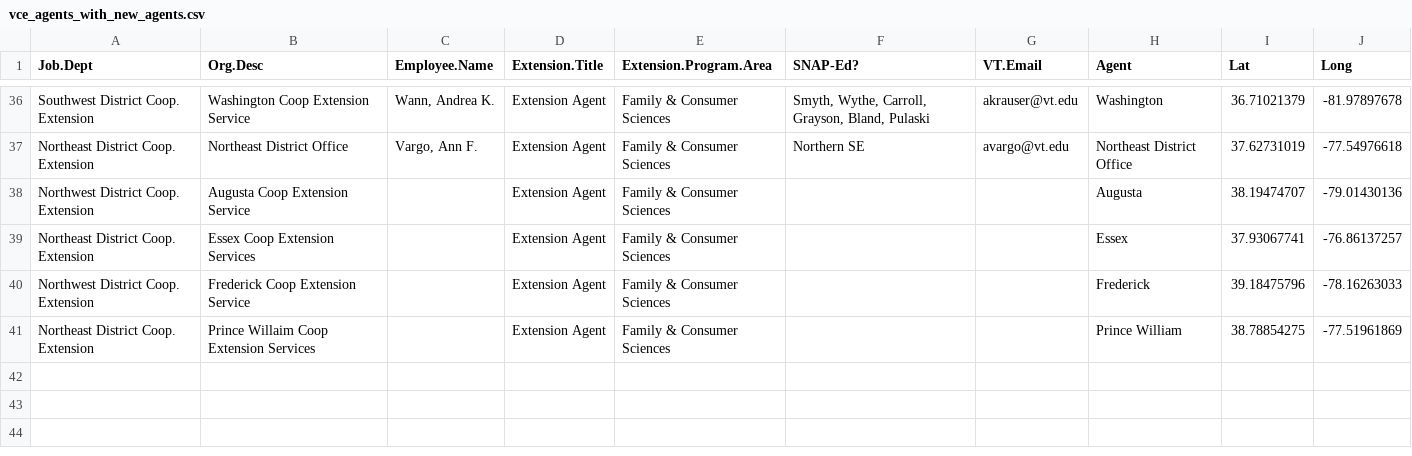
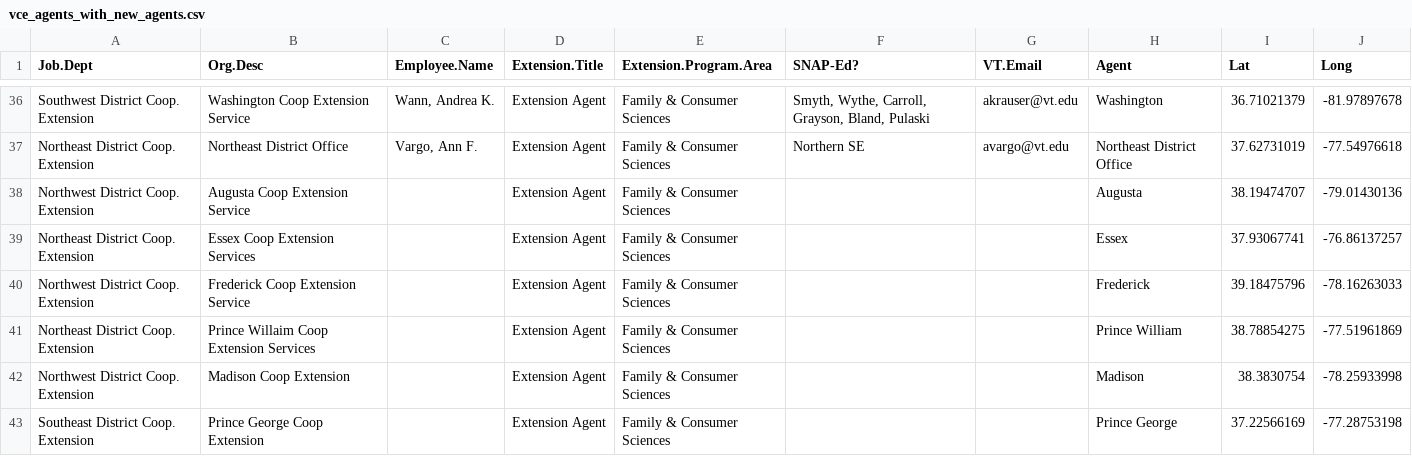
Before and after one commit to cat-astrophic/DSPG_VCE_Health, a CSV file: App/Data/vce_agents_with_new_agents.csv, drawn as a sheet; only a part is shown, gaps mark what is left out.

```diff
--- a/App/Data/vce_agents_with_new_agents.csv
+++ b/App/Data/vce_agents_with_new_agents.csv
@@ -41 +41,3 @@ Northwest District Coop. Extension,Frederick Coop Extension Service,,Extension A
 Northeast District Coop. Extension,Prince Willaim Coop Extension Services,,Extension Agent,Family & Consumer Sciences,,,Prince William,38.78854275,-77.51961869
+Northwest District Coop. Extension,Madison Coop Extension,,Extension Agent,Family & Consumer Sciences,,,Madison,38.3830754,-78.25933998
+Southeast District Coop. Extension,Prince George Coop Extension,,Extension Agent,Family & Consumer Sciences,,,Prince George,37.22566169,-77.28753198
```
Also changed, not shown: 3 other files.
